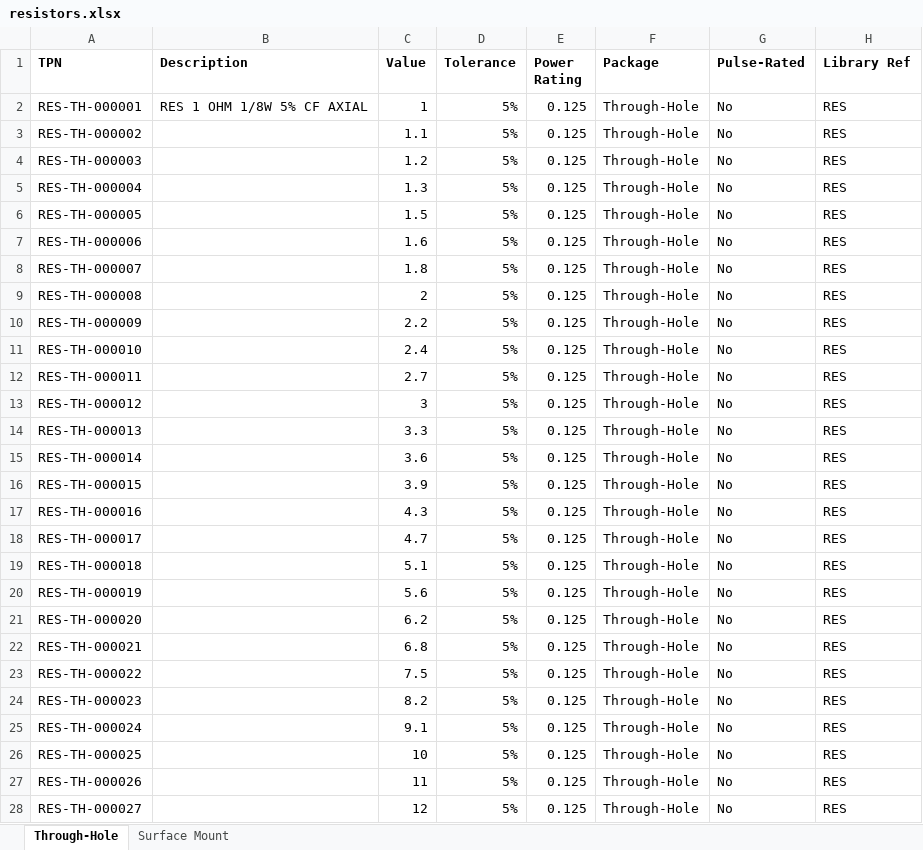
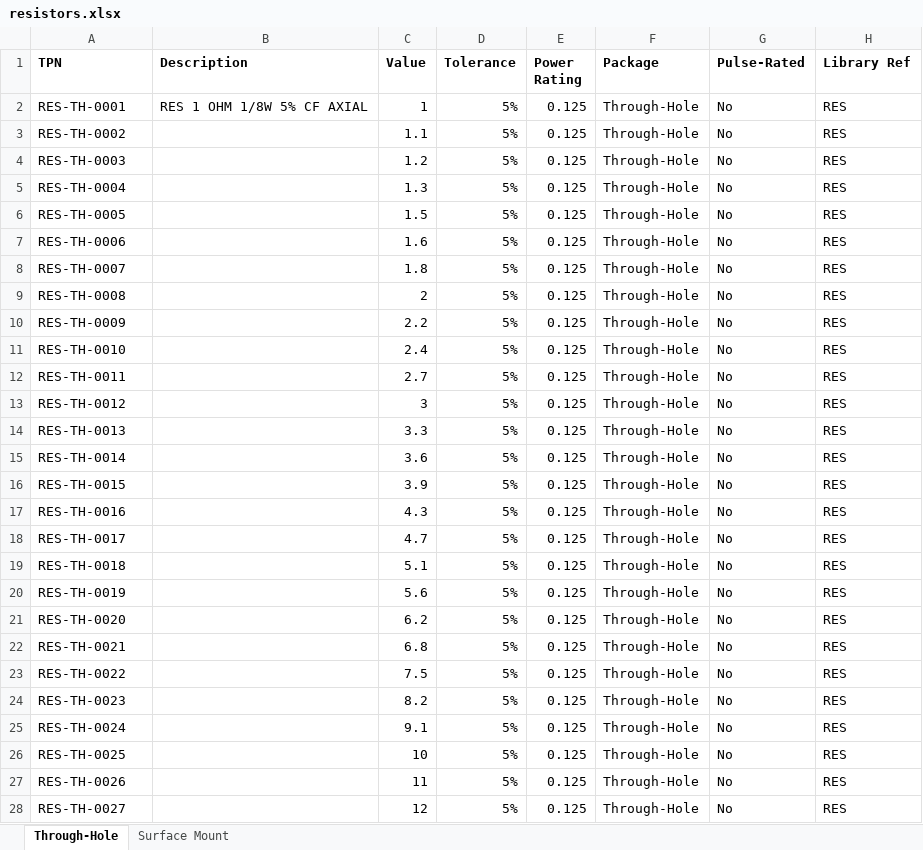
Before and after one commit to ersatzavian/Altium-Lib-Tom, an Excel workbook: resistors.xlsx, sheet Through-Hole, drawn as a sheet; only a part is shown; values as stored, in another font and other column widths than the file's, no borders; the diff covers the shown part only; the diff names each change by its address in the sheet, - before the commit and + after, or states it on an @@ line.

```diff
--- a/resistors.xlsx (sheet Through-Hole)
+++ b/resistors.xlsx (sheet Through-Hole)
-A2 (TPN): RES-TH-000001
+A2 (TPN): RES-TH-0001
-A3 (TPN): RES-TH-000002
+A3 (TPN): RES-TH-0002
-A4 (TPN): RES-TH-000003
+A4 (TPN): RES-TH-0003
-A5 (TPN): RES-TH-000004
+A5 (TPN): RES-TH-0004
-A6 (TPN): RES-TH-000005
+A6 (TPN): RES-TH-0005
-A7 (TPN): RES-TH-000006
+A7 (TPN): RES-TH-0006
-A8 (TPN): RES-TH-000007
+A8 (TPN): RES-TH-0007
-A9 (TPN): RES-TH-000008
+A9 (TPN): RES-TH-0008
-A10 (TPN): RES-TH-000009
+A10 (TPN): RES-TH-0009
-A11 (TPN): RES-TH-000010
+A11 (TPN): RES-TH-0010
-A12 (TPN): RES-TH-000011
+A12 (TPN): RES-TH-0011
-A13 (TPN): RES-TH-000012
+A13 (TPN): RES-TH-0012
-A14 (TPN): RES-TH-000013
+A14 (TPN): RES-TH-0013
-A15 (TPN): RES-TH-000014
+A15 (TPN): RES-TH-0014
-A16 (TPN): RES-TH-000015
+A16 (TPN): RES-TH-0015
-A17 (TPN): RES-TH-000016
+A17 (TPN): RES-TH-0016
-A18 (TPN): RES-TH-000017
+A18 (TPN): RES-TH-0017
-A19 (TPN): RES-TH-000018
+A19 (TPN): RES-TH-0018
-A20 (TPN): RES-TH-000019
+A20 (TPN): RES-TH-0019
-A21 (TPN): RES-TH-000020
+A21 (TPN): RES-TH-0020
-A22 (TPN): RES-TH-000021
+A22 (TPN): RES-TH-0021
-A23 (TPN): RES-TH-000022
+A23 (TPN): RES-TH-0022
-A24 (TPN): RES-TH-000023
+A24 (TPN): RES-TH-0023
-A25 (TPN): RES-TH-000024
+A25 (TPN): RES-TH-0024
-A26 (TPN): RES-TH-000025
+A26 (TPN): RES-TH-0025
-A27 (TPN): RES-TH-000026
+A27 (TPN): RES-TH-0026
-A28 (TPN): RES-TH-000027
+A28 (TPN): RES-TH-0027
```
Also changed, not shown: 142 edited cells elsewhere in this sheet, sheet Surface Mount, connectors.xlsx, diodes.xlsx, 12 other files.
